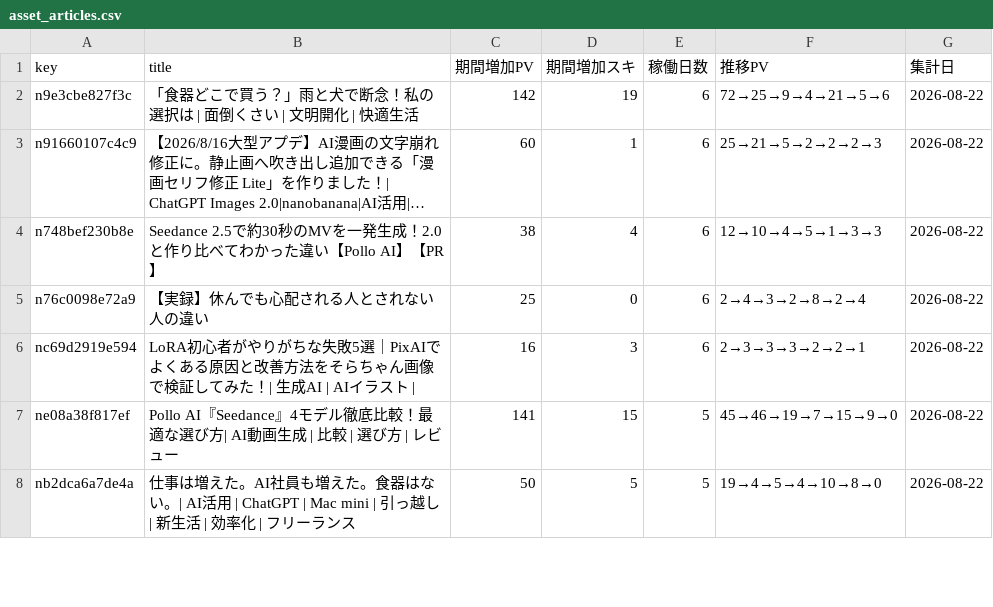
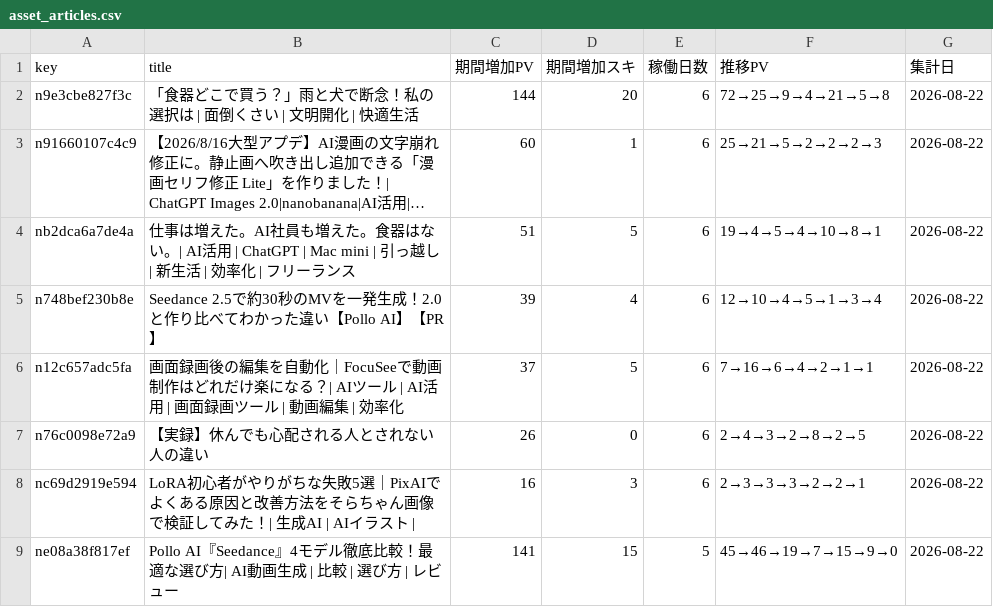
Before and after one commit to coolboylovegirl-byte/note-stats-dashboard, a CSV file: data/asset_articles.csv, drawn as a sheet; only a part is shown; long unchanged cells end in …; removed rows and columns are numbered as before the commit, all else as after; the diff covers the shown part only; the diff names each change by its address in the sheet, - before the commit and + after, or states it on an @@ line.

```diff
--- a/data/asset_articles.csv
+++ b/data/asset_articles.csv
-C2 (期間増加PV): 142
+C2 (期間増加PV): 144
-D2 (期間増加スキ): 19
+D2 (期間増加スキ): 20
-F2 (推移PV): 72→25→9→4→21→5→6
+F2 (推移PV): 72→25→9→4→21→5→8
+row 4: nb2dca6a7de4a | 仕事は増えた。AI社員も増えた。食器はない。| AI活用 | ChatGPT | Mac mini | 引っ越し | 新生活 | 効率化 | フリーランス | 51 | 5 | 6 | 19→4→5→4→10→8→1 | 2026-08-22
-C5 (期間増加PV): 38
+C5 (期間増加PV): 39
-F5 (推移PV): 12→10→4→5→1→3→3
+F5 (推移PV): 12→10→4→5→1→3→4
+row 6: n12c657adc5fa | 画面録画後の編集を自動化｜FocuSeeで動画制作はどれだけ楽になる？| AIツール | AI活用 | 画面録画ツール | 動画編集 | 効率化 | 37 | 5 | 6 | 7→16→6→4→2→1→1 | 2026-08-22
-C7 (期間増加PV): 25
+C7 (期間増加PV): 26
-F7 (推移PV): 2→4→3→2→8→2→4
+F7 (推移PV): 2→4→3→2→8→2→5
-row 8: nb2dca6a7de4a | 仕事は増えた。AI社員も増えた。食器はない。| AI活用 | ChatGPT | Mac mini | 引っ越し | 新生活 | 効率化 | フリーランス | 50 | 5 | 5 | 19→4→5→4→10→8→0 | 2026-08-22
```
Also changed, not shown: 4 added rows and 3 removed rows elsewhere in this file, data/daily_summary.csv, data/followers.csv, 5 other files.
